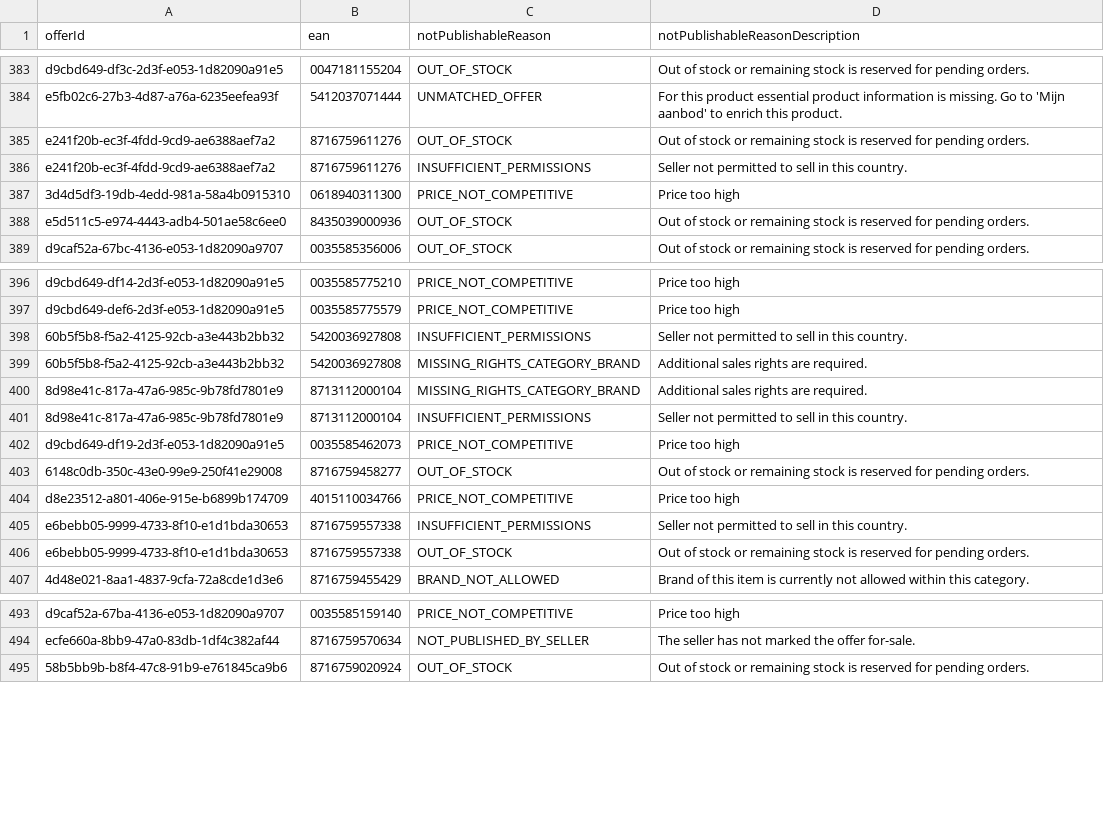
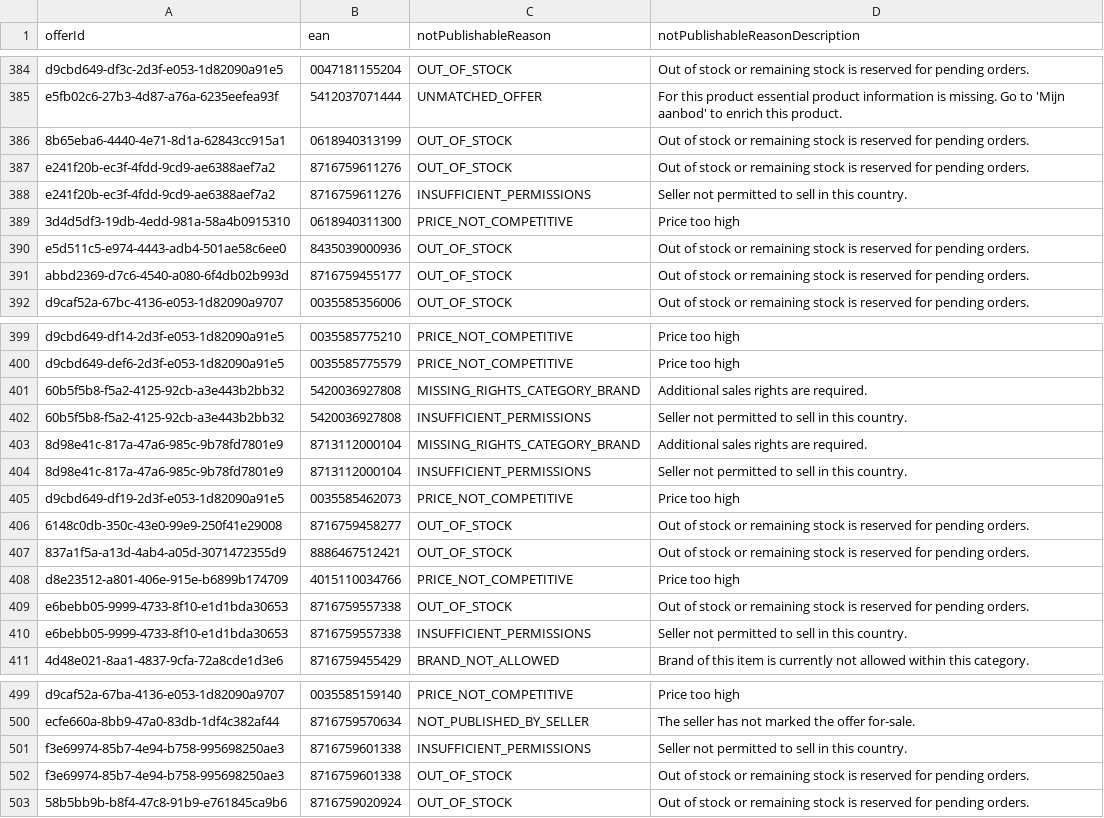
Before and after one commit to semjanssen98/unpublished_offers, a CSV file: unpublished_offers_Animal_Platform_Control.csv, drawn as a sheet; only a part is shown, gaps mark what is left out; the diff covers the shown part only.

Commit message:
Update CSV files

```diff
--- a/unpublished_offers_Animal_Platform_Control.csv
+++ b/unpublished_offers_Animal_Platform_Control.csv
@@ -384,2 +385,3 @@ d9cbd649-df3c-2d3f-e053-1d82090a91e5,0047181155204,OUT_OF_STOCK,Out of stock or
 e5fb02c6-27b3-4d87-a76a-6235eefea93f,5412037071444,UNMATCHED_OFFER,For this product essential product information is missing. Go to 'Mijn aanbod' to enrich this product.
+8b65eba6-4440-4e71-8d1a-62843cc915a1,0618940313199,OUT_OF_STOCK,Out of stock or remaining stock is reserved for pending orders.
 e241f20b-ec3f-4fdd-9cd9-ae6388aef7a2,8716759611276,OUT_OF_STOCK,Out of stock or remaining stock is reserved for pending orders.
@@ -388,2 +390,3 @@ e241f20b-ec3f-4fdd-9cd9-ae6388aef7a2,8716759611276,INSUFFICIENT_PERMISSIONS,Sell
 e5d511c5-e974-4443-adb4-501ae58c6ee0,8435039000936,OUT_OF_STOCK,Out of stock or remaining stock is reserved for pending orders.
+abbd2369-d7c6-4540-a080-6f4db02b993d,8716759455177,OUT_OF_STOCK,Out of stock or remaining stock is reserved for pending orders.
 d9caf52a-67bc-4136-e053-1d82090a9707,0035585356006,OUT_OF_STOCK,Out of stock or remaining stock is reserved for pending orders.
@@ -397,4 +400,4 @@ d9cbd649-df14-2d3f-e053-1d82090a91e5,0035585775210,PRICE_NOT_COMPETITIVE,Price t
 d9cbd649-def6-2d3f-e053-1d82090a91e5,0035585775579,PRICE_NOT_COMPETITIVE,Price too high
+60b5f5b8-f5a2-4125-92cb-a3e443b2bb32,5420036927808,MISSING_RIGHTS_CATEGORY_BRAND,Additional sales rights are required.
 60b5f5b8-f5a2-4125-92cb-a3e443b2bb32,5420036927808,INSUFFICIENT_PERMISSIONS,Seller not permitted to sell in this country.
-60b5f5b8-f5a2-4125-92cb-a3e443b2bb32,5420036927808,MISSING_RIGHTS_CATEGORY_BRAND,Additional sales rights are required.
 8d98e41c-817a-47a6-985c-9b78fd7801e9,8713112000104,MISSING_RIGHTS_CATEGORY_BRAND,Additional sales rights are required.
@@ -403,5 +406,6 @@ d9cbd649-df19-2d3f-e053-1d82090a91e5,0035585462073,PRICE_NOT_COMPETITIVE,Price t
 6148c0db-350c-43e0-99e9-250f41e29008,8716759458277,OUT_OF_STOCK,Out of stock or remaining stock is reserved for pending orders.
+837a1f5a-a13d-4ab4-a05d-3071472355d9,8886467512421,OUT_OF_STOCK,Out of stock or remaining stock is reserved for pending orders.
 d8e23512-a801-406e-915e-b6899b174709,4015110034766,PRICE_NOT_COMPETITIVE,Price too high
+e6bebb05-9999-4733-8f10-e1d1bda30653,8716759557338,OUT_OF_STOCK,Out of stock or remaining stock is reserved for pending orders.
 e6bebb05-9999-4733-8f10-e1d1bda30653,8716759557338,INSUFFICIENT_PERMISSIONS,Seller not permitted to sell in this country.
-e6bebb05-9999-4733-8f10-e1d1bda30653,8716759557338,OUT_OF_STOCK,Out of stock or remaining stock is reserved for pending orders.
 4d48e021-8aa1-4837-9cfa-72a8cde1d3e6,8716759455429,BRAND_NOT_ALLOWED,Brand of this item is currently not allowed within this category.
@@ -494,2 +500,4 @@ d9caf52a-67ba-4136-e053-1d82090a9707,0035585159140,PRICE_NOT_COMPETITIVE,Price t
 ecfe660a-8bb9-47a0-83db-1df4c382af44,8716759570634,NOT_PUBLISHED_BY_SELLER,The seller has not marked the offer for-sale.
+f3e69974-85b7-4e94-b758-995698250ae3,8716759601338,INSUFFICIENT_PERMISSIONS,Seller not permitted to sell in this country.
+f3e69974-85b7-4e94-b758-995698250ae3,8716759601338,OUT_OF_STOCK,Out of stock or remaining stock is reserved for pending orders.
 58b5bb9b-b8f4-47c8-91b9-e761845ca9b6,8716759020924,OUT_OF_STOCK,Out of stock or remaining stock is reserved for pending orders.
```
Also changed, not shown: 7 added rows, 2 removed rows and 27 moved rows elsewhere in this file.
